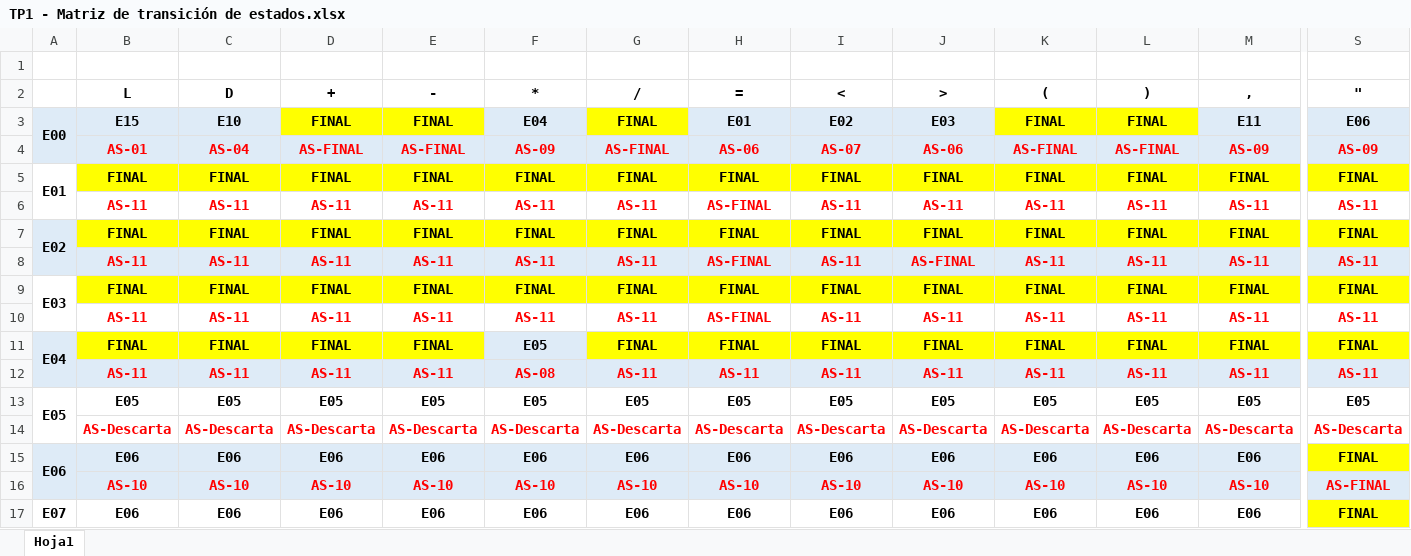
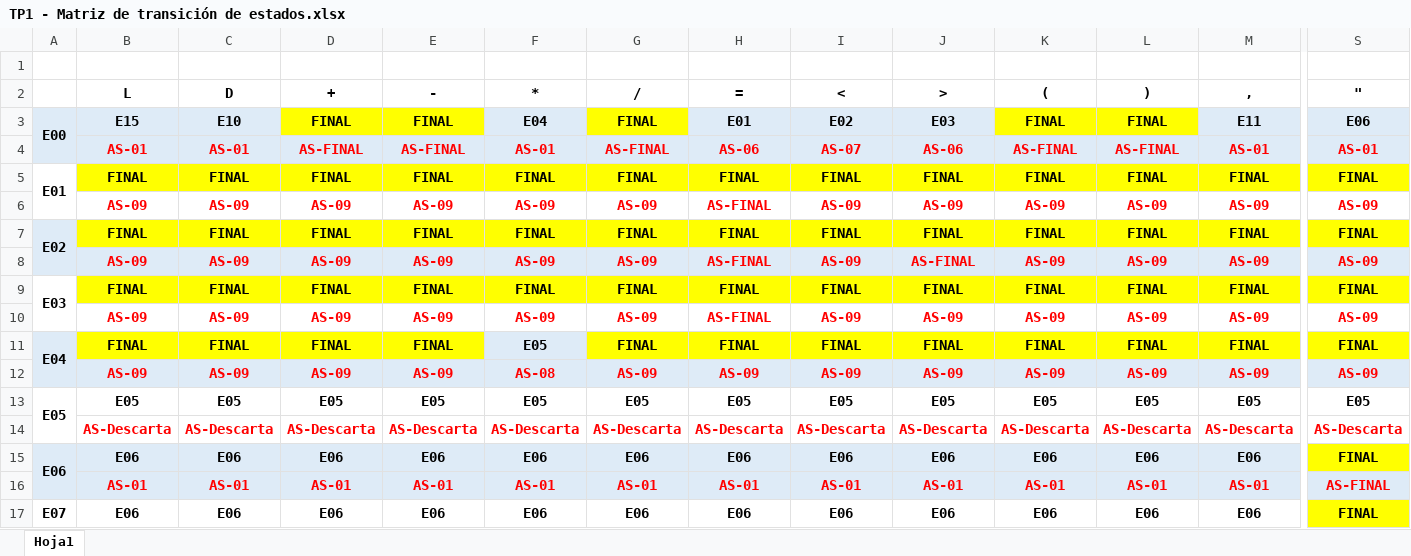
Before and after one commit to MuroSar/Compiladores, an Excel workbook: Cursada/Entregas/Entrega n°1/TP1 - Matriz de transición de estados.xlsx, sheet Hoja1, drawn as a sheet; only a part is shown, gaps mark what is left out; values as stored, in another font and other column widths than the file's, no borders; removed rows and columns are numbered as before the commit, all else as after; rows hold the shown columns only; the diff covers the shown part only; the diff names each change by its address in the sheet, - before the commit and + after, or states it on an @@ line.

```diff
--- a/Cursada/Entregas/Entrega n°1/TP1 - Matriz de transición de estados.xlsx (sheet Hoja1)
+++ b/Cursada/Entregas/Entrega n°1/TP1 - Matriz de transición de estados.xlsx (sheet Hoja1)
-C4 (D): AS-04
+C4 (D): AS-01
-F4 (*): AS-09
+F4 (*): AS-01
-M4 (,): AS-09
+M4 (,): AS-01
-S4 ("): AS-09
+S4 ("): AS-01
-row 6:  | AS-11 | AS-11 | AS-11 | AS-11 | AS-11 | AS-11 | AS-FINAL | AS-11 | AS-11 | AS-11 | AS-11 | AS-11 | AS-11
+row 6:  | AS-09 | AS-09 | AS-09 | AS-09 | AS-09 | AS-09 | AS-FINAL | AS-09 | AS-09 | AS-09 | AS-09 | AS-09 | AS-09
-row 8:  | AS-11 | AS-11 | AS-11 | AS-11 | AS-11 | AS-11 | AS-FINAL | AS-11 | AS-FINAL | AS-11 | AS-11 | AS-11 | AS-11
+row 8:  | AS-09 | AS-09 | AS-09 | AS-09 | AS-09 | AS-09 | AS-FINAL | AS-09 | AS-FINAL | AS-09 | AS-09 | AS-09 | AS-09
-row 10:  | AS-11 | AS-11 | AS-11 | AS-11 | AS-11 | AS-11 | AS-FINAL | AS-11 | AS-11 | AS-11 | AS-11 | AS-11 | AS-11
+row 10:  | AS-09 | AS-09 | AS-09 | AS-09 | AS-09 | AS-09 | AS-FINAL | AS-09 | AS-09 | AS-09 | AS-09 | AS-09 | AS-09
-row 12:  | AS-11 | AS-11 | AS-11 | AS-11 | AS-08 | AS-11 | AS-11 | AS-11 | AS-11 | AS-11 | AS-11 | AS-11 | AS-11
+row 12:  | AS-09 | AS-09 | AS-09 | AS-09 | AS-08 | AS-09 | AS-09 | AS-09 | AS-09 | AS-09 | AS-09 | AS-09 | AS-09
-B16 (L): AS-10
+B16 (L): AS-01
-C16 (D): AS-10
+C16 (D): AS-01
-D16 (+): AS-10
+D16 (+): AS-01
-E16 (-): AS-10
+E16 (-): AS-01
-F16 (*): AS-10
+F16 (*): AS-01
-G16 (/): AS-10
+G16 (/): AS-01
-H16 (=): AS-10
+H16 (=): AS-01
-I16 (<): AS-10
+I16 (<): AS-01
-J16 (>): AS-10
+J16 (>): AS-01
-K16 ((): AS-10
+K16 ((): AS-01
-L16 ()): AS-10
+L16 ()): AS-01
-M16 (,): AS-10
+M16 (,): AS-01
```
Also changed, not shown: 5 added rows, 5 removed rows and 50 edited cells elsewhere in this sheet, 24 other files.
